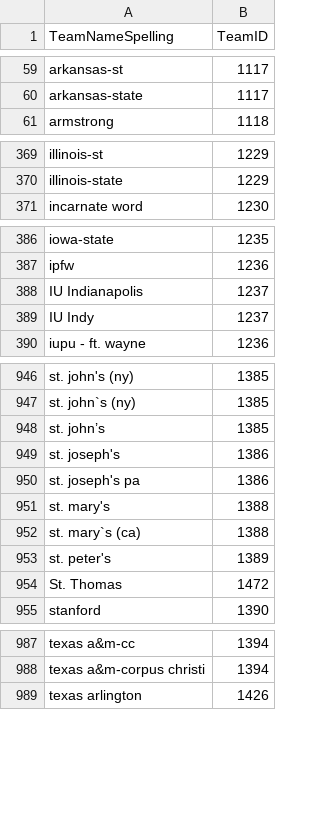
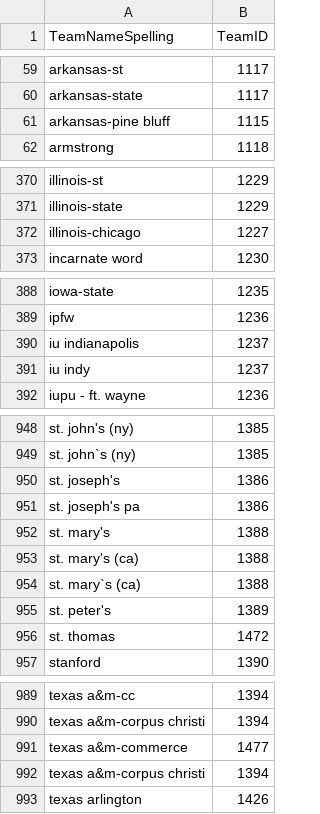
Before and after one commit to allanpichardo/march-madness-2025, a CSV file: csv/MTeamSpellings.csv, drawn as a sheet; only a part is shown, gaps mark what is left out; removed rows and columns are numbered as before the commit, all else as after; the diff covers the shown part only; the diff names each change by its address in the sheet, - before the commit and + after, or states it on an @@ line.

```diff
--- a/csv/MTeamSpellings.csv
+++ b/csv/MTeamSpellings.csv
+row 61: arkansas-pine bluff | 1115
+row 372: illinois-chicago | 1227
-A390 (TeamNameSpelling): IU Indianapolis
+A390 (TeamNameSpelling): iu indianapolis
-A391 (TeamNameSpelling): IU Indy
+A391 (TeamNameSpelling): iu indy
-row 948: st. john’s | 1385
+row 953: st. mary's (ca) | 1388
-A956 (TeamNameSpelling): St. Thomas
+A956 (TeamNameSpelling): st. thomas
+row 991: texas a&m-commerce | 1477
+row 992: texas a&m-corpus christi | 1394
```
Also changed, not shown: 3 added rows, 2 removed rows and 9 edited cells elsewhere in this file, csv/MConferenceTourneyGames.csv, csv/MTeamCoaches.csv, 6 other files.
